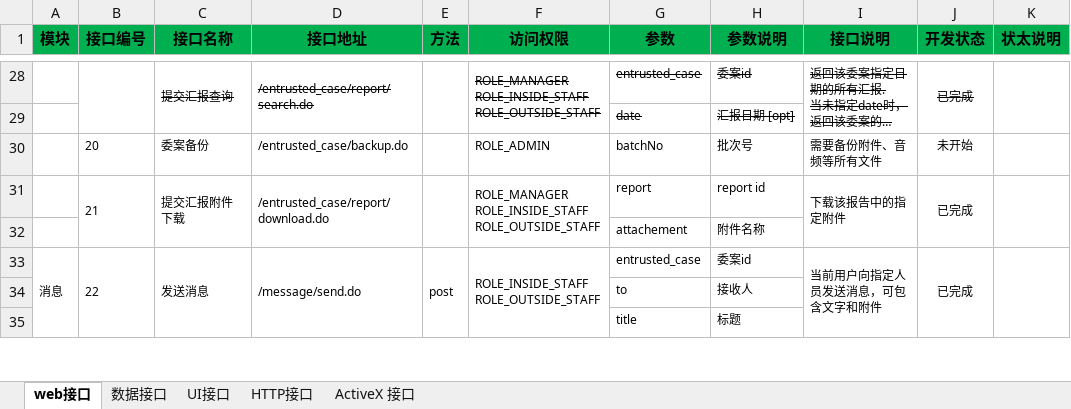
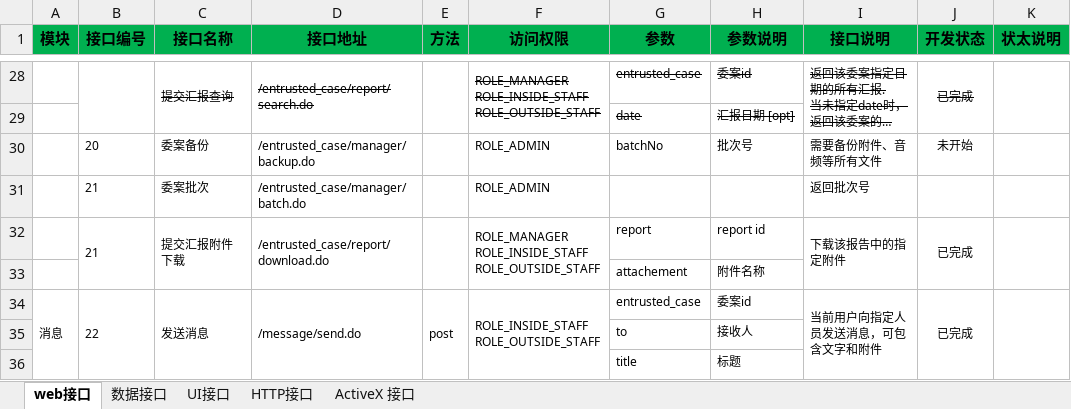
Before and after one commit to Patrick-Wang/LoanMgr, an Excel workbook: design/协议.xlsx, sheet web接口, drawn as a sheet; only a part is shown, gaps mark what is left out; long unchanged cells end in …; values as stored, in another font and other column widths than the file's, no borders; conditional formats not drawn; the diff names each change by its address in the sheet, - before the commit and + after, or states it on an @@ line.

```diff
--- a/design/协议.xlsx (sheet web接口)
+++ b/design/协议.xlsx (sheet web接口)
-D30 (接口地址): /entrusted_case/backup.do
+D30 (接口地址): /entrusted_case/manager/backup.do
+row 31:  | 21 | 委案批次 | /entrusted_case/manager/batch.do |  | ROLE_ADMIN |  |  | 返回批次号
```
Also changed, not shown: 15 other files.
